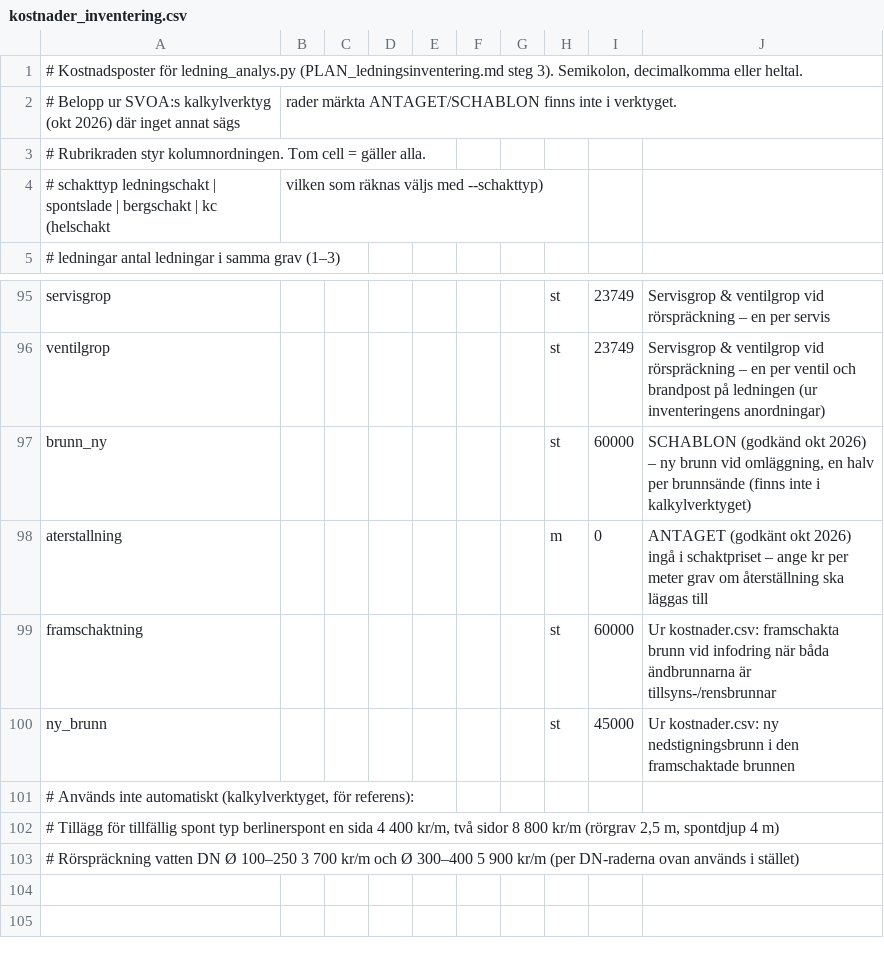
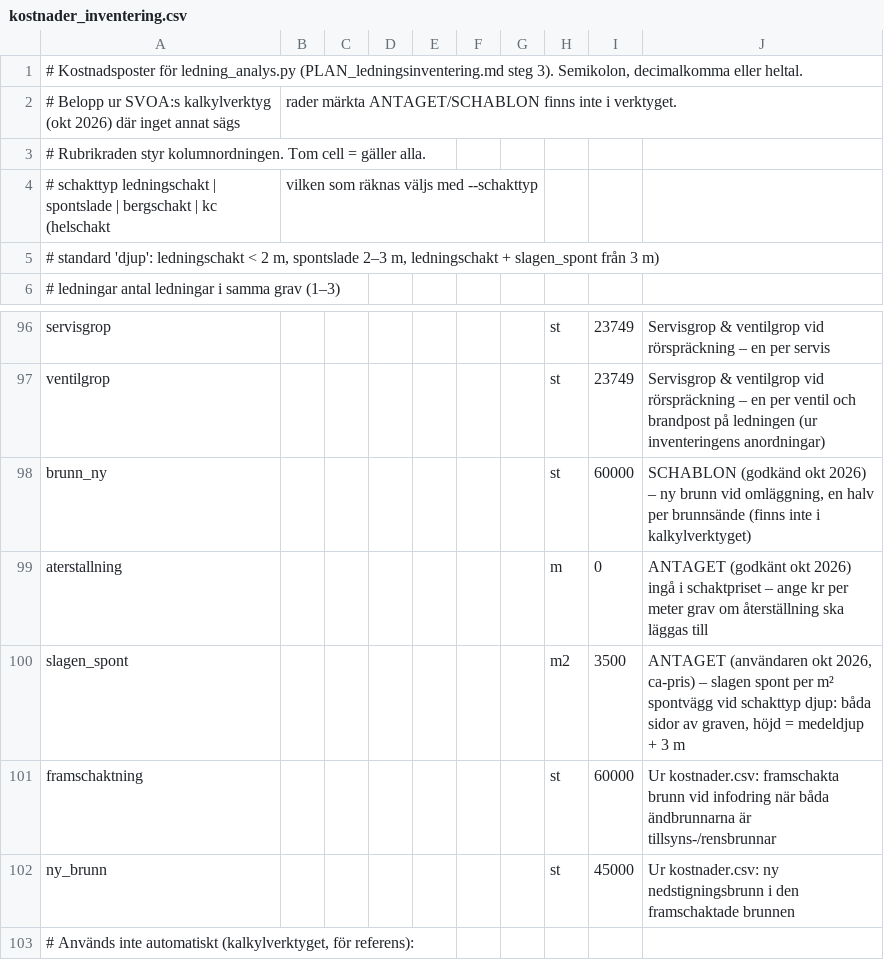
Before and after one commit to ZilanCiftci/tv3analys, a CSV file: kostnader_inventering.csv, drawn as a sheet; only a part is shown, gaps mark what is left out; the shorter side is filled out with more unchanged rows.

```diff
--- a/kostnader_inventering.csv
+++ b/kostnader_inventering.csv
@@ -3,3 +3,4 @@
 # Rubrikraden styr kolumnordningen. Tom cell = gäller alla.
-#   schakttyp  ledningschakt | spontslade | bergschakt | kc  (helschakt; vilken som räknas väljs med --schakttyp)
+#   schakttyp  ledningschakt | spontslade | bergschakt | kc  (helschakt; vilken som räknas väljs med --schakttyp;
+#              standard 'djup': ledningschakt < 2 m, spontslade 2–3 m, ledningschakt + slagen_spont från 3 m)
 #   ledningar  antal ledningar i samma grav (1–3)
@@ -98,2 +99,3 @@ brunn_ny;;;;;;;st;60000;SCHABLON (godkänd okt 2026) – ny brunn vid omläggnin
 aterstallning;;;;;;;m;0;ANTAGET (godkänt okt 2026) ingå i schaktpriset – ange kr per meter grav om återställning ska läggas till
+slagen_spont;;;;;;;m2;3500;ANTAGET (användaren okt 2026, ca-pris) – slagen spont per m² spontvägg vid schakttyp djup: båda sidor av graven, höjd = medeldjup + 3 m
 framschaktning;;;;;;;st;60000;Ur kostnader.csv: framschakta brunn vid infodring när båda ändbrunnarna är tillsyns-/rensbrunnar
```
Also changed, not shown: 4 other files.
